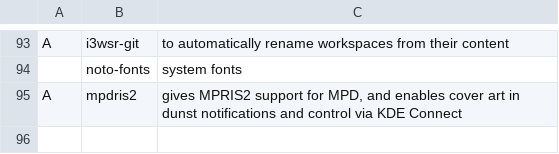
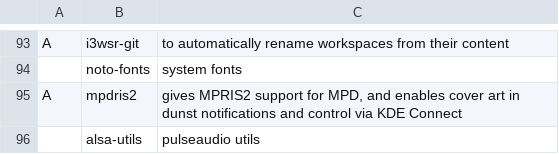
Before and after one commit to Frewacom/FARBS, a CSV file: archi3/progs.csv, drawn as a sheet; only a part is shown, gaps mark what is left out.

Commit message:
Added alsa-utils

```diff
--- a/archi3/progs.csv
+++ b/archi3/progs.csv
@@ -95 +95,2 @@ A,i3wsr-git,"to automatically rename workspaces from their content"
 A,mpdris2,"gives MPRIS2 support for MPD, and enables cover art in dunst notifications and control via KDE Connect"
+,alsa-utils,"pulseaudio utils"
```
